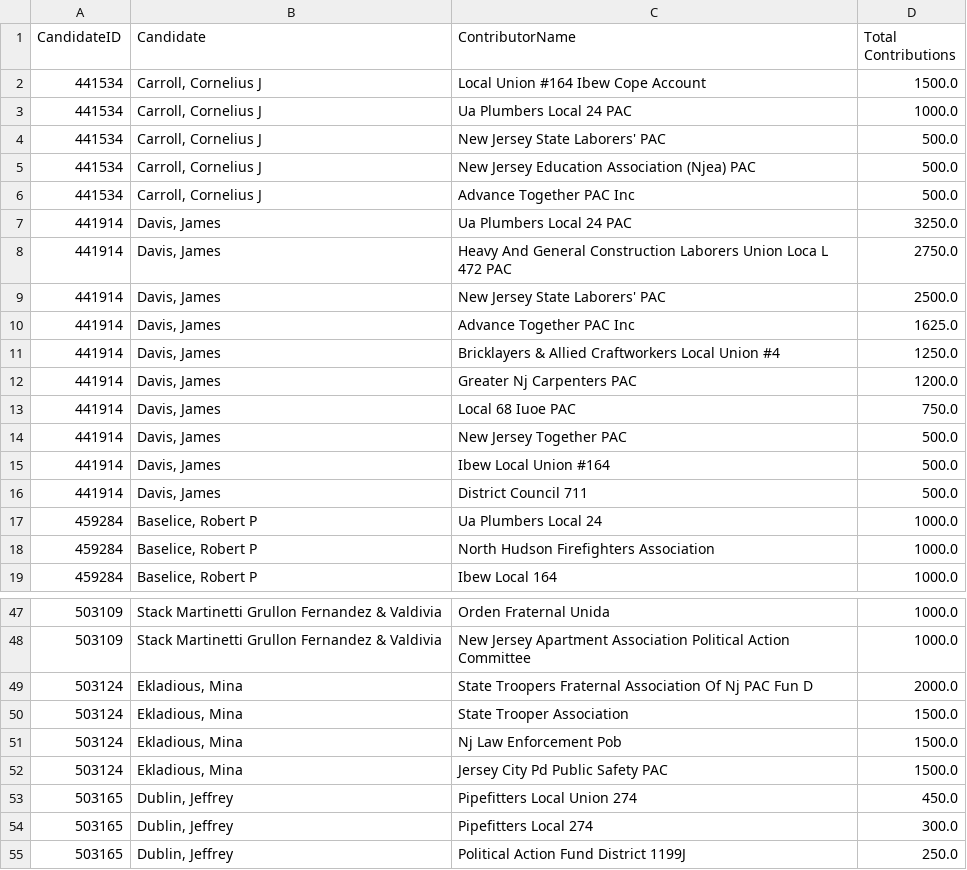
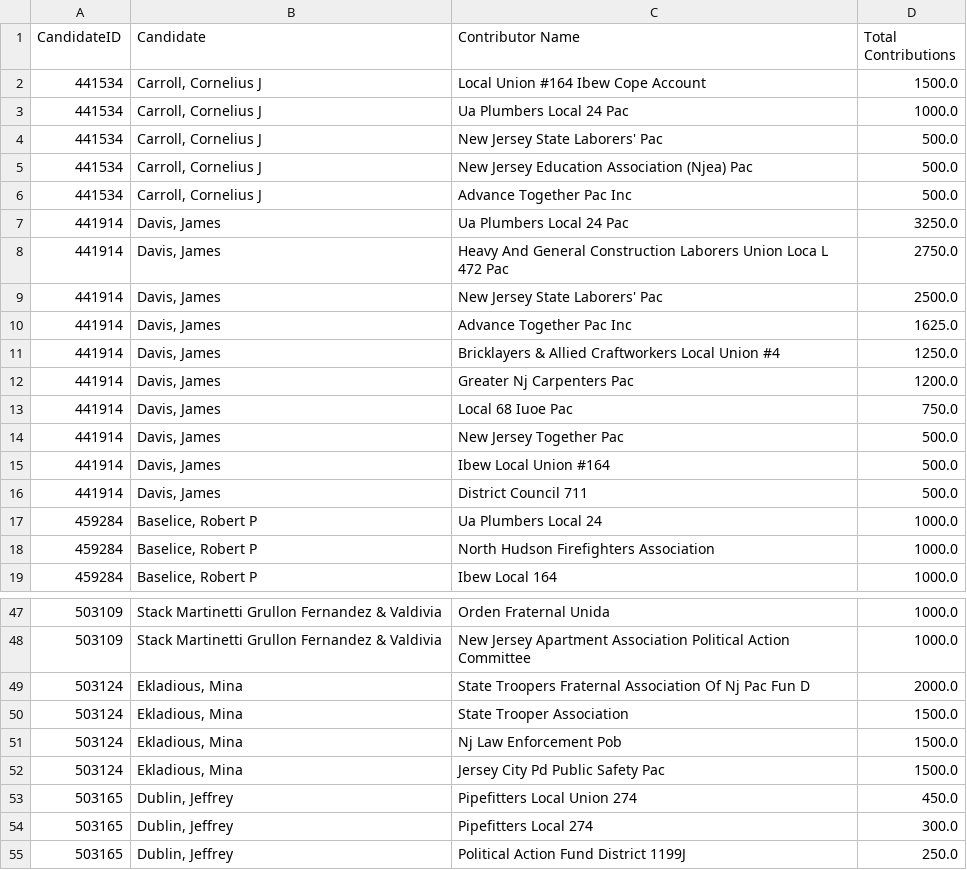
Before and after one commit to Branch-Four-Inc/soc_campaign_finance_tracker, a CSV file: data_output/HUDSON COUNTY/pac_contributors.csv, drawn as a sheet; only a part is shown, gaps mark what is left out; the diff covers the shown part only.

```diff
--- a/data_output/HUDSON COUNTY/pac_contributors.csv
+++ b/data_output/HUDSON COUNTY/pac_contributors.csv
@@ -1,15 +1,15 @@
-CandidateID,Candidate,ContributorName,Total Contributions
+CandidateID,Candidate,Contributor Name,Total Contributions
 441534,"Carroll, Cornelius J",Local Union #164 Ibew Cope Account,1500.0
-441534,"Carroll, Cornelius J",Ua Plumbers Local 24 PAC,1000.0
-441534,"Carroll, Cornelius J",New Jersey State Laborers' PAC,500.0
-441534,"Carroll, Cornelius J",New Jersey Education Association (Njea) PAC,500.0
-441534,"Carroll, Cornelius J",Advance Together PAC Inc,500.0
-441914,"Davis, James",Ua Plumbers Local 24 PAC,3250.0
-441914,"Davis, James",Heavy And General Construction Laborers Union Loca L 472 PAC,2750.0
-441914,"Davis, James",New Jersey State Laborers' PAC,2500.0
-441914,"Davis, James",Advance Together PAC Inc,1625.0
+441534,"Carroll, Cornelius J",Ua Plumbers Local 24 Pac,1000.0
+441534,"Carroll, Cornelius J",New Jersey State Laborers' Pac,500.0
+441534,"Carroll, Cornelius J",New Jersey Education Association (Njea) Pac,500.0
+441534,"Carroll, Cornelius J",Advance Together Pac Inc,500.0
+441914,"Davis, James",Ua Plumbers Local 24 Pac,3250.0
+441914,"Davis, James",Heavy And General Construction Laborers Union Loca L 472 Pac,2750.0
+441914,"Davis, James",New Jersey State Laborers' Pac,2500.0
+441914,"Davis, James",Advance Together Pac Inc,1625.0
 441914,"Davis, James",Bricklayers & Allied Craftworkers Local Union #4,1250.0
-441914,"Davis, James",Greater Nj Carpenters PAC,1200.0
-441914,"Davis, James",Local 68 Iuoe PAC,750.0
-441914,"Davis, James",New Jersey Together PAC,500.0
+441914,"Davis, James",Greater Nj Carpenters Pac,1200.0
+441914,"Davis, James",Local 68 Iuoe Pac,750.0
+441914,"Davis, James",New Jersey Together Pac,500.0
 441914,"Davis, James",Ibew Local Union #164,500.0
@@ -48,6 +48,6 @@ CandidateID,Candidate,ContributorName,Total Contributions
 503109,Stack Martinetti Grullon Fernandez & Valdivia,New Jersey Apartment Association Political Action  Committee,1000.0
-503124,"Ekladious, Mina",State Troopers Fraternal Association Of Nj PAC Fun D,2000.0
+503124,"Ekladious, Mina",State Troopers Fraternal Association Of Nj Pac Fun D,2000.0
 503124,"Ekladious, Mina",State Trooper Association,1500.0
 503124,"Ekladious, Mina",Nj Law Enforcement Pob,1500.0
-503124,"Ekladious, Mina",Jersey City Pd Public Safety PAC,1500.0
+503124,"Ekladious, Mina",Jersey City Pd Public Safety Pac,1500.0
 503165,"Dublin, Jeffrey",Pipefitters Local Union 274,450.0
```
Also changed, not shown: 26 edited cells elsewhere in this file, data_output/HUDSON COUNTY/corporate_contributors.csv, data_output/HUDSON COUNTY/top_contributors.csv, 4 other files.
